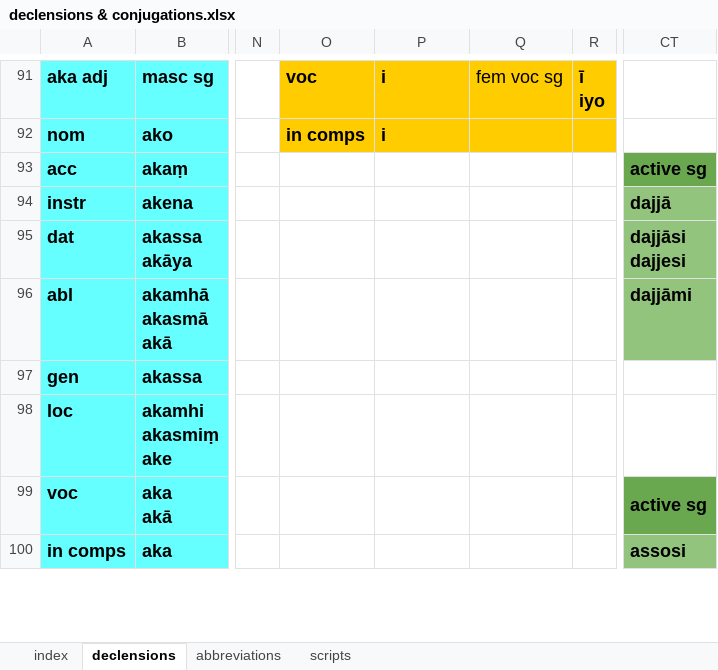
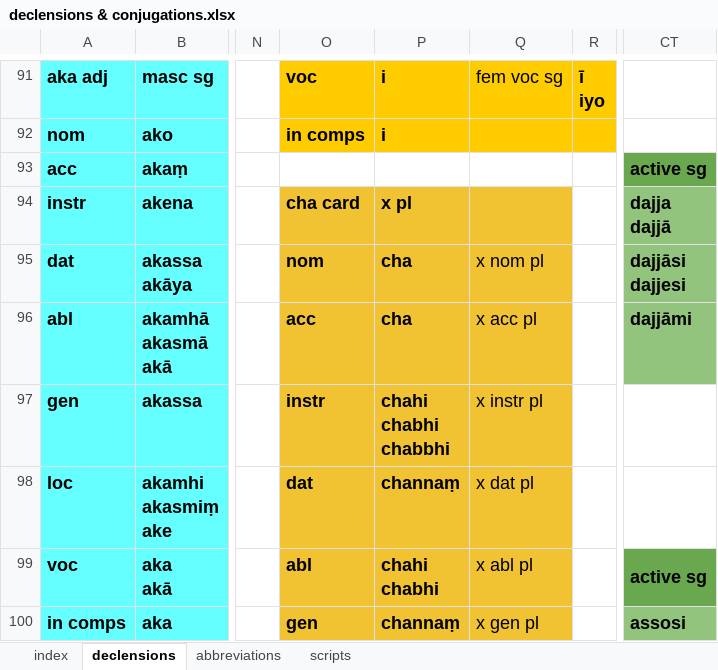
Before and after one commit to digitalpalidictionary/inflection-generator, an Excel workbook: declensions & conjugations.xlsx, sheet declensions, drawn as a sheet; only a part is shown, gaps mark what is left out; values as stored, in another font and other column widths than the file's, no borders; ↵ is a line break in a cell; the diff covers the shown part only; the diff names each change by its address in the sheet, - before the commit and + after, or states it on an @@ line.

```diff
--- a/declensions & conjugations.xlsx (sheet declensions)
+++ b/declensions & conjugations.xlsx (sheet declensions)
-O94: (empty)
+O94: cha card
-O94:Q100 fill: none
+O94:Q100 fill: #F1C232
-P94: (empty)
+P94: x pl
-CT94: dajjā
+CT94: dajja ↵ dajjā
-O95: (empty)
+O95: nom
-P95:P96: (empty)
+P95:P96: cha
-Q95: (empty)
+Q95: x nom pl
-O96: (empty)
+O96: acc
-Q96: (empty)
+Q96: x acc pl
-O97: (empty)
+O97: instr
-P97: (empty)
+P97: chahi ↵ chabhi ↵ chabbhi
-Q97: (empty)
+Q97: x instr pl
-O98: (empty)
+O98: dat
-P98: (empty)
+P98: channaṃ
-Q98: (empty)
+Q98: x dat pl
-O99: (empty)
+O99: abl
-P99: (empty)
+P99: chahi ↵ chabhi
-Q99: (empty)
+Q99: x abl pl
-O100: (empty)
+O100: gen
-P100: (empty)
+P100: channaṃ
-Q100: (empty)
+Q100: x gen pl
```
Also changed, not shown: 3 added rows, 3 removed rows, 23 edited cells, cell formats and merged cells elsewhere in this sheet, sheet index, 3 other files.
